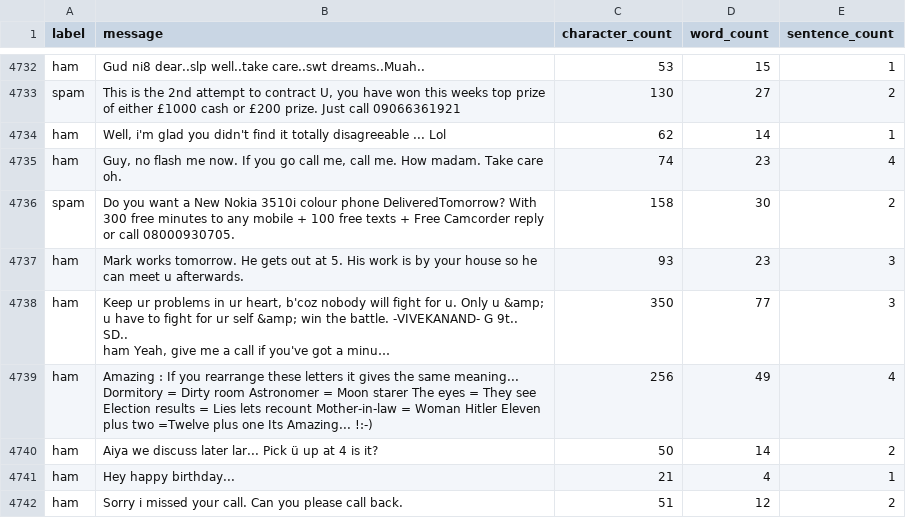
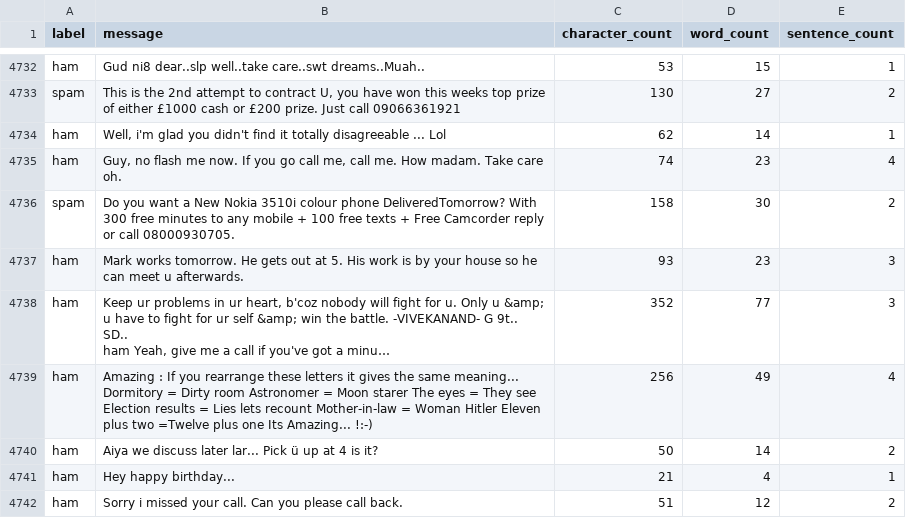
Before and after one commit to kavindy142/NLP-Spam-Detection, a CSV file: data/sms_spam_cleaned.csv, drawn as a sheet; only a part is shown, gaps mark what is left out; long unchanged cells end in …; the diff names each change by its address in the sheet, - before the commit and + after, or states it on an @@ line.

```diff
--- a/data/sms_spam_cleaned.csv
+++ b/data/sms_spam_cleaned.csv
-C4738 (character_count): 350
+C4738 (character_count): 352
```
Also changed, not shown: 36 other files.
